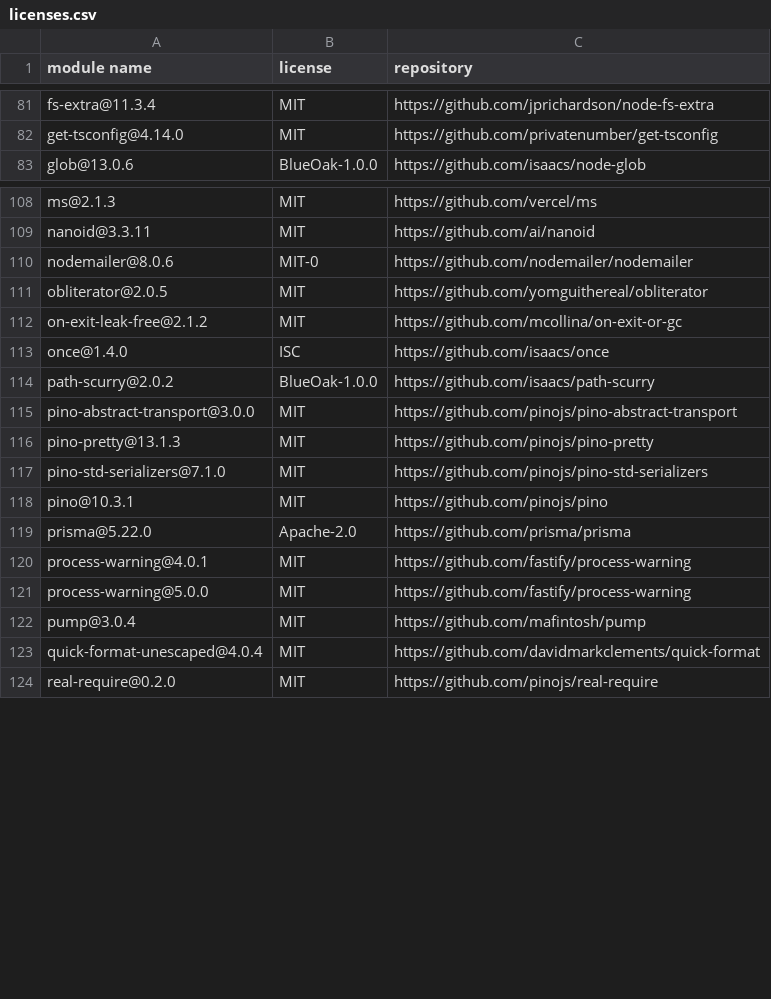
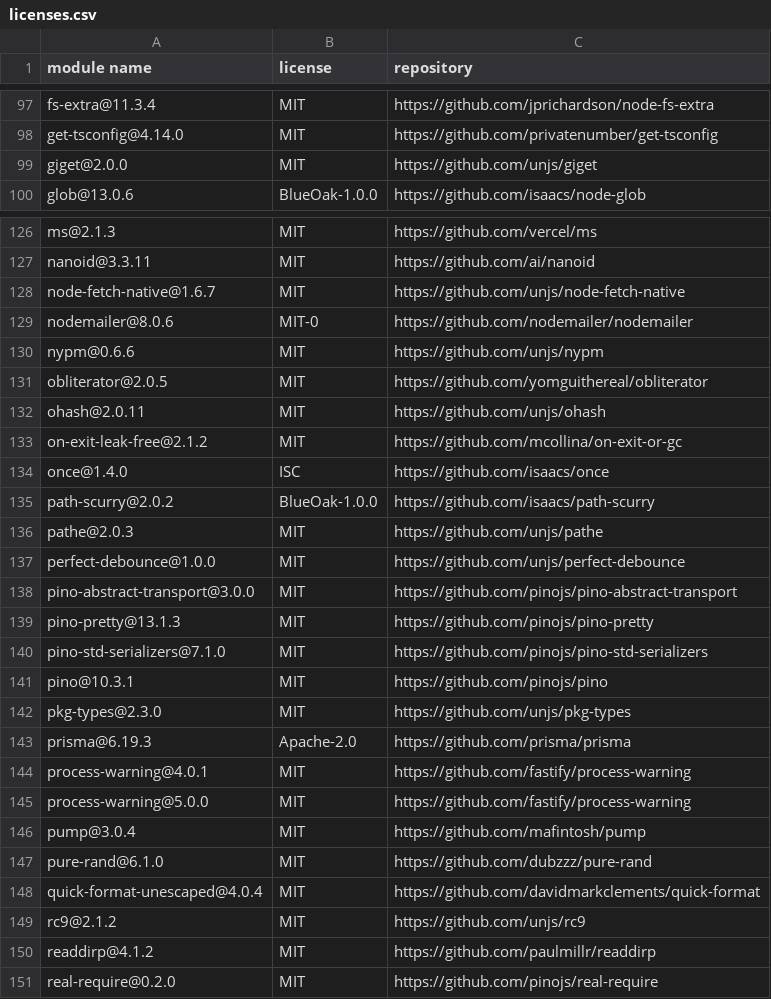
Before and after one commit to Mouette03/Filyo, a CSV file: backend/licenses.csv, drawn as a sheet; only a part is shown, gaps mark what is left out; the diff covers the shown part only.

Commit message:
Update Prisma, CI workflows, and frontend configurations (#35)
* test

* update prisma v6

* Update discord_beta.yml

* Update discord_beta.yml

* Update Prisma client and package versions

Signed-off-by: Damien <mouette03@yahoo.fr>

* update dependance

* chore: add zod v4 test script and CI workflow

* fix: remove cache-dependency-path (no lockfile in repo)

* ci: add backend build & dependency check workflow

* ci: add frontend build & typecheck workflow

* fix: add eslint.config.js for ESLint v9 (flat config)

* fix: add eslint v9 flat config dependencies

* revert: restore original frontend package.json and remove eslint config

* revert: remove eslint.config.js (not needed)

* test prisma v7

* Update package.json

* ci: remove test-zod.yml (zod job already included in ci.yml)

* Create deleted run.yml

* Rename CI workflow file to ci-backend.yml

Signed-off-by: Damien <mouette03@yahoo.fr>

* update workflow

* Rename workflow

* Update licenses [skip ci]

* Update README.md

* modification bouton ui mobile

* update refresh count

* modification max download

* correction quota via frontend

* Update docker-compose-mariadb.yml

* permission workflow

* Update index.css

* fix refresh

* fix refresh count

* Update discord_beta.yml

* Update SharePage.tsx

* Update DashboardPage.tsx

* Update SharePage.tsx

* Update SharePage.tsx

* fix limite atteinte bouton

* fix limite de telechargement

* fix page telechargement limite

* fix refresh

* Update SharePage.tsx

* Update SharePage.tsx

* Update discord_beta.yml

* Update discord_beta.yml

* fix ui bouton clock

* Update discord_beta.yml

* Update discord_beta.yml

* Update discord_beta.yml

---------

Signed-off-by: Damien <mouette03@yahoo.fr>
Co-authored-by: github-actions[bot] <41898282+github-actions[bot]@users.noreply.github.com>

```diff
--- a/backend/licenses.csv
+++ b/backend/licenses.csv
@@ -82,2 +98,3 @@
 "get-tsconfig@4.14.0","MIT","https://github.com/privatenumber/get-tsconfig"
+"giget@2.0.0","MIT","https://github.com/unjs/giget"
 "glob@13.0.6","BlueOak-1.0.0","https://github.com/isaacs/node-glob"
@@ -109,4 +127,7 @@
 "nanoid@3.3.11","MIT","https://github.com/ai/nanoid"
+"node-fetch-native@1.6.7","MIT","https://github.com/unjs/node-fetch-native"
 "nodemailer@8.0.6","MIT-0","https://github.com/nodemailer/nodemailer"
+"nypm@0.6.6","MIT","https://github.com/unjs/nypm"
 "obliterator@2.0.5","MIT","https://github.com/yomguithereal/obliterator"
+"ohash@2.0.11","MIT","https://github.com/unjs/ohash"
 "on-exit-leak-free@2.1.2","MIT","https://github.com/mcollina/on-exit-or-gc"
@@ -114,2 +135,4 @@
 "path-scurry@2.0.2","BlueOak-1.0.0","https://github.com/isaacs/path-scurry"
+"pathe@2.0.3","MIT","https://github.com/unjs/pathe"
+"perfect-debounce@1.0.0","MIT","https://github.com/unjs/perfect-debounce"
 "pino-abstract-transport@3.0.0","MIT","https://github.com/pinojs/pino-abstract-transport"
@@ -118,3 +141,4 @@
 "pino@10.3.1","MIT","https://github.com/pinojs/pino"
-"prisma@5.22.0","Apache-2.0","https://github.com/prisma/prisma"
+"pkg-types@2.3.0","MIT","https://github.com/unjs/pkg-types"
+"prisma@6.19.3","Apache-2.0","https://github.com/prisma/prisma"
 "process-warning@4.0.1","MIT","https://github.com/fastify/process-warning"
@@ -122,3 +146,6 @@
 "pump@3.0.4","MIT","https://github.com/mafintosh/pump"
+"pure-rand@6.1.0","MIT","https://github.com/dubzzz/pure-rand"
 "quick-format-unescaped@4.0.4","MIT","https://github.com/davidmarkclements/quick-format"
+"rc9@2.1.2","MIT","https://github.com/unjs/rc9"
+"readdirp@4.1.2","MIT","https://github.com/paulmillr/readdirp"
 "real-require@0.2.0","MIT","https://github.com/pinojs/real-require"
```
Also changed, not shown: 18 added rows and 7 edited cells elsewhere in this file, frontend/licenses.csv, 13 other files.
